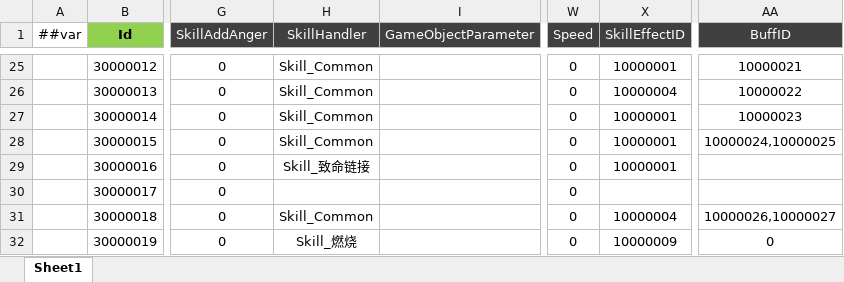
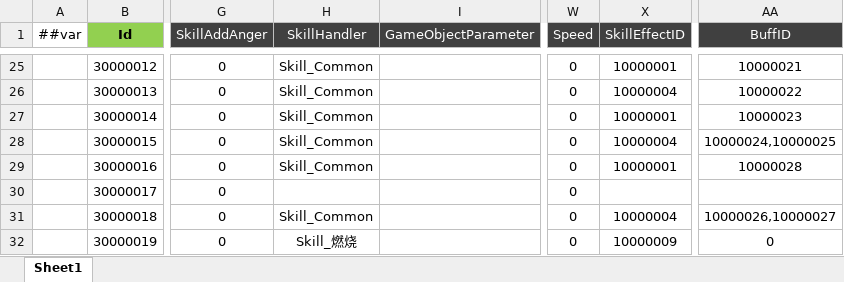
Before and after one commit to csyinghuochong/miniprogram_1, an Excel workbook: Unity/Assets/Config/Excel/SkillConfig.xlsx, sheet Sheet1, drawn as a sheet; only a part is shown, gaps mark what is left out; values as stored, in another font and other column widths than the file's, no borders; the diff names each change by its address in the sheet, - before the commit and + after, or states it on an @@ line.

```diff
--- a/Unity/Assets/Config/Excel/SkillConfig.xlsx (sheet Sheet1)
+++ b/Unity/Assets/Config/Excel/SkillConfig.xlsx (sheet Sheet1)
-X28 (SkillEffectID): 10000001
+X28 (SkillEffectID): 10000004
-H29 (SkillHandler): Skill_致命链接
+H29 (SkillHandler): Skill_Common
-AA29 (BuffID): (empty)
+AA29 (BuffID): 10000028
```
Also changed, not shown: Unity/Assets/Config/Excel/BuffConfig.xlsx, 25 other files.
